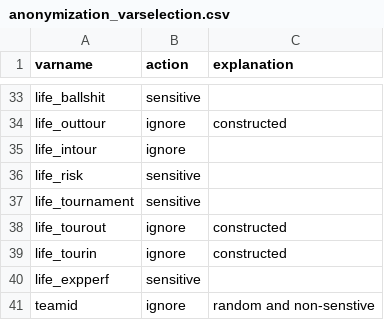
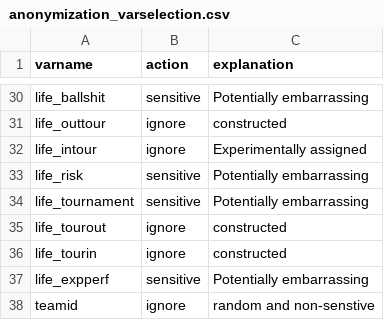
Before and after one commit to kleuveld/thesis, a CSV file: chapters/slfootball/Analysis/anonymization_varselection.csv, drawn as a sheet; only a part is shown, gaps mark what is left out; addresses are those after the commit; the diff covers the shown part only; the diff names each change by its address in the sheet, - before the commit and + after, or states it on an @@ line.

```diff
--- a/chapters/slfootball/Analysis/anonymization_varselection.csv
+++ b/chapters/slfootball/Analysis/anonymization_varselection.csv
-C30 (explanation): (empty)
+C30 (explanation): Potentially embarrassing
-C32 (explanation): (empty)
+C32 (explanation): Experimentally assigned
-C33:C34 (explanation): (empty)
+C33:C34 (explanation): Potentially embarrassing
-C37 (explanation): (empty)
+C37 (explanation): Potentially embarrassing
```
Also changed, not shown: 1 added row, 4 removed rows and 21 edited cells elsewhere in this file, 22 other files.
